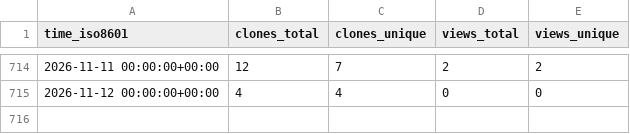
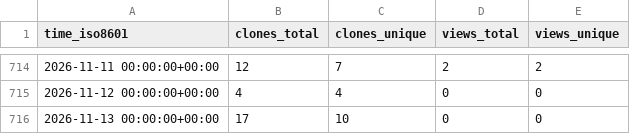
Before and after one commit to cubicleguy/ess_imu_driver, a CSV file: cubicleguy/ess_imu_driver/ghrs-data/views_clones_aggregate.csv, drawn as a sheet; only a part is shown, gaps mark what is left out.

```diff
--- a/cubicleguy/ess_imu_driver/ghrs-data/views_clones_aggregate.csv
+++ b/cubicleguy/ess_imu_driver/ghrs-data/views_clones_aggregate.csv
@@ -715 +715,2 @@ time_iso8601,clones_total,clones_unique,views_total,views_unique
 2026-11-12 00:00:00+00:00,4,4,0,0
+2026-11-13 00:00:00+00:00,17,10,0,0
```
Also changed, not shown: 1 other file.
